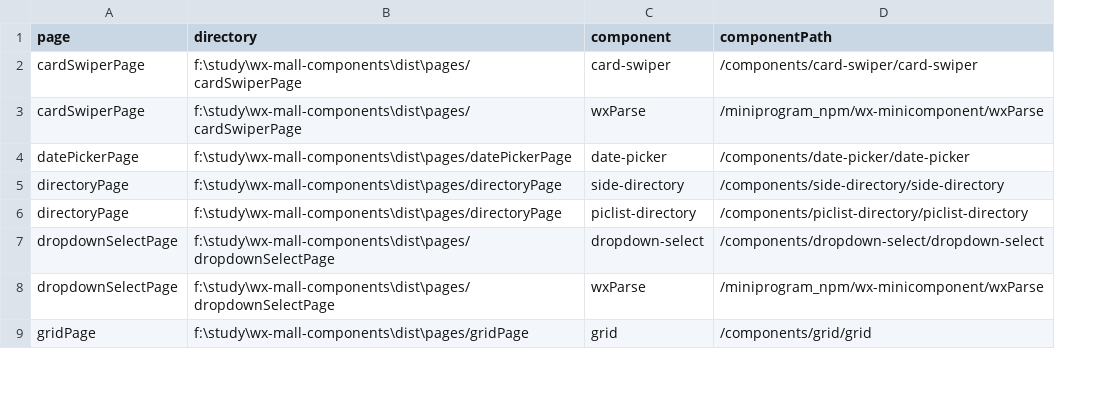
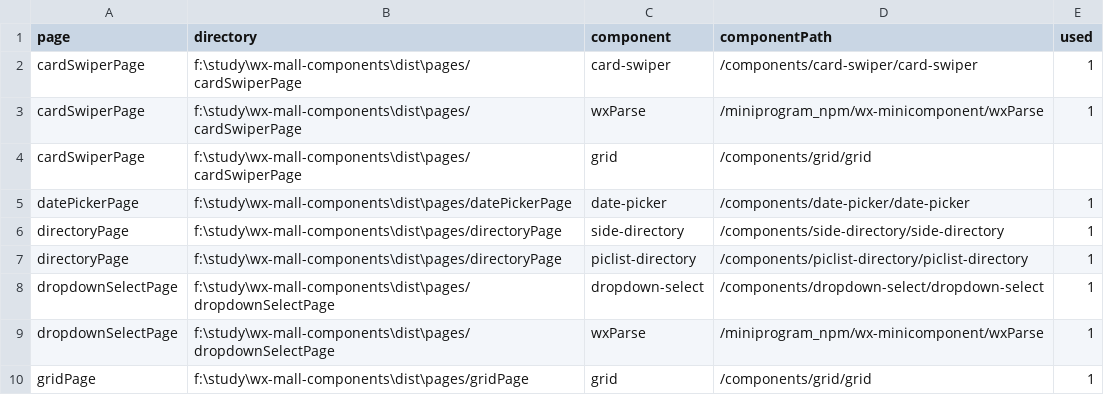
Before and after one commit to csonchen/wx-mall-components, a CSV file: shell/component_used_stat.csv, drawn as a sheet; only a part is shown; addresses are those after the commit; the diff names each change by its address in the sheet, - before the commit and + after, or states it on an @@ line.

```diff
--- a/shell/component_used_stat.csv
+++ b/shell/component_used_stat.csv
+column E (used), rows 2-3: 1 | 1; rows 5-10: all 1
+row 4: cardSwiperPage | f:\study\wx-mall-components\dist\pages/cardSwiperPage | grid | /components/grid/grid
```
Also changed, not shown: 7 other files.
